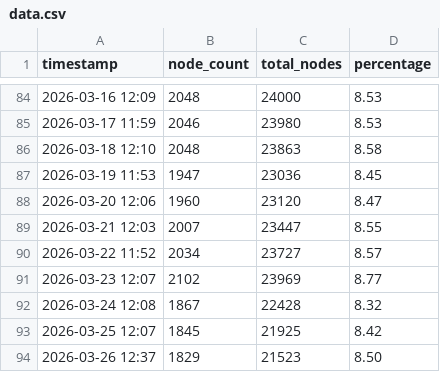
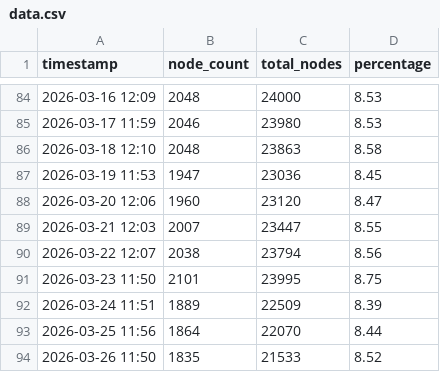
Before and after one commit to d18c7db/bip110-tracker, a CSV file: data.csv, drawn as a sheet; only a part is shown, gaps mark what is left out; removed rows and columns are numbered as before the commit, all else as after; the diff names each change by its address in the sheet, - before the commit and + after, or states it on an @@ line.

Commit message:
Update data.csv
Replaced the entire content of data.csv with updated data.

```diff
--- a/data.csv
+++ b/data.csv
-row 90: 2026-03-22 11:52 | 2034 | 23727 | 8.57
-row 91: 2026-03-23 12:07 | 2102 | 23969 | 8.77
-row 92: 2026-03-24 12:08 | 1867 | 22428 | 8.32
-row 93: 2026-03-25 12:07 | 1845 | 21925 | 8.42
-row 94: 2026-03-26 12:37 | 1829 | 21523 | 8.50
+row 90: 2026-03-22 12:07 | 2038 | 23794 | 8.56
+row 91: 2026-03-23 11:50 | 2101 | 23995 | 8.75
+row 92: 2026-03-24 11:51 | 1889 | 22509 | 8.39
+row 93: 2026-03-25 11:56 | 1864 | 22070 | 8.44
+row 94: 2026-03-26 11:50 | 1835 | 21533 | 8.52
```
